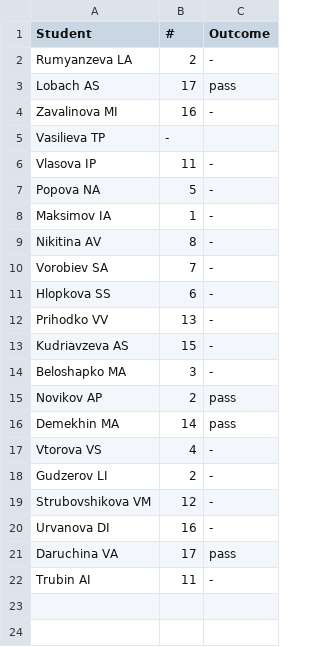
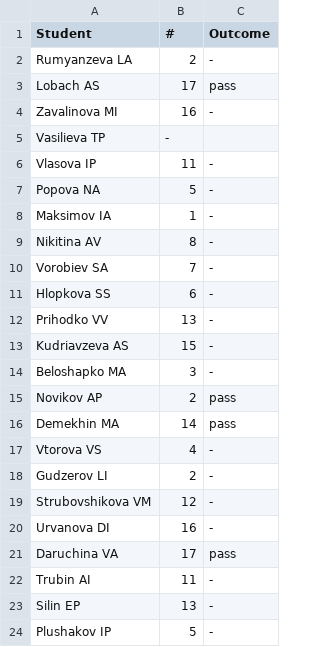
Before and after one commit to virtualscreenlab/Curriculum, a CSV file: Credit/Credit_2026_spring.csv, drawn as a sheet.

Commit message:
Update Credit_2026_spring.csv

```diff
--- a/Credit/Credit_2026_spring.csv
+++ b/Credit/Credit_2026_spring.csv
@@ -22 +22,3 @@ Daruchina VA, 17, pass
 Trubin AI, 11, -
+Silin EP, 13, -
+Plushakov IP, 5, -
```
